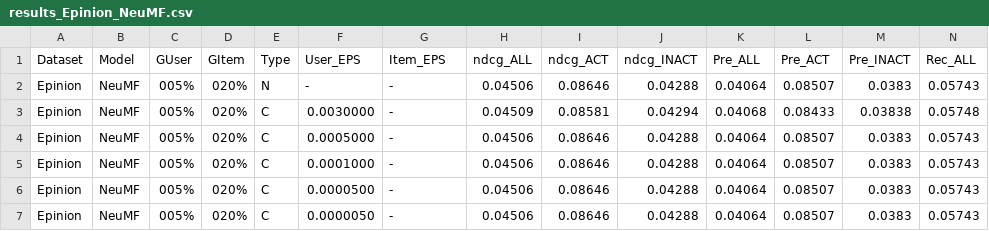
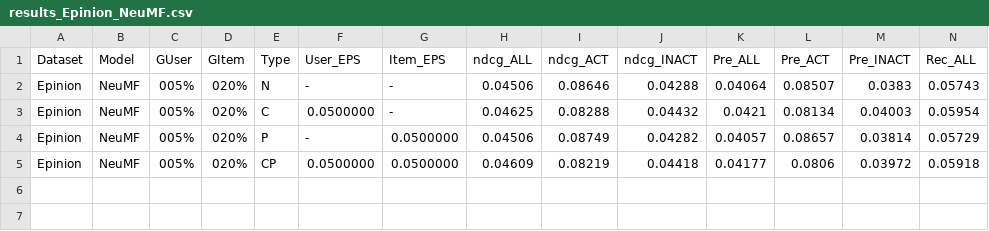
Before and after one commit to TimVeenboer/CPFairReproduction, a CSV file: results_Epinion_NeuMF.csv, drawn as a sheet; only a part is shown; removed rows and columns are numbered as before the commit, all else as after; rows hold the shown columns only; the diff names each change by its address in the sheet, - before the commit and + after, or states it on an @@ line.

```diff
--- a/results_Epinion_NeuMF.csv
+++ b/results_Epinion_NeuMF.csv
-row 3: Epinion | NeuMF | 005% | 020% | C | 0.0030000 | - | 0.04509 | 0.08581 | 0.04294 | 0.04068 | 0.08433 | 0.03838 | 0.05748
-row 4: Epinion | NeuMF | 005% | 020% | C | 0.0005000 | - | 0.04506 | 0.08646 | 0.04288 | 0.04064 | 0.08507 | 0.0383 | 0.05743
-row 5: Epinion | NeuMF | 005% | 020% | C | 0.0001000 | - | 0.04506 | 0.08646 | 0.04288 | 0.04064 | 0.08507 | 0.0383 | 0.05743
-row 6: Epinion | NeuMF | 005% | 020% | C | 0.0000500 | - | 0.04506 | 0.08646 | 0.04288 | 0.04064 | 0.08507 | 0.0383 | 0.05743
-row 7: Epinion | NeuMF | 005% | 020% | C | 0.0000050 | - | 0.04506 | 0.08646 | 0.04288 | 0.04064 | 0.08507 | 0.0383 | 0.05743
+row 3: Epinion | NeuMF | 005% | 020% | C | 0.0500000 | - | 0.04625 | 0.08288 | 0.04432 | 0.0421 | 0.08134 | 0.04003 | 0.05954
+row 4: Epinion | NeuMF | 005% | 020% | P | - | 0.0500000 | 0.04506 | 0.08749 | 0.04282 | 0.04057 | 0.08657 | 0.03814 | 0.05729
+row 5: Epinion | NeuMF | 005% | 020% | CP | 0.0500000 | 0.0500000 | 0.04609 | 0.08219 | 0.04418 | 0.04177 | 0.0806 | 0.03972 | 0.05918
```
Also changed, not shown: results_Epinion_VAECF.csv, results_Epinion_WMF.csv, 10 other files.
